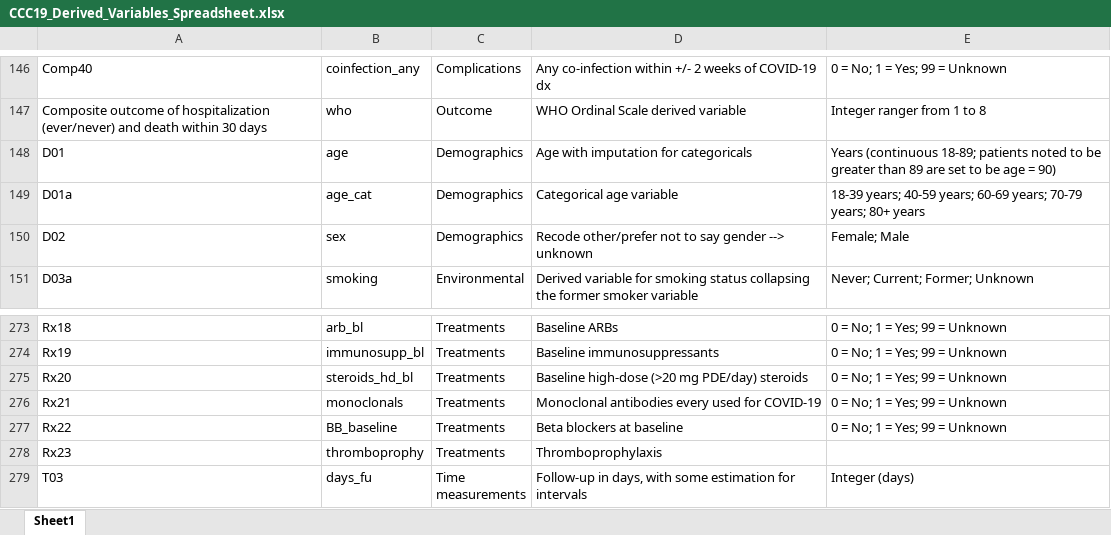
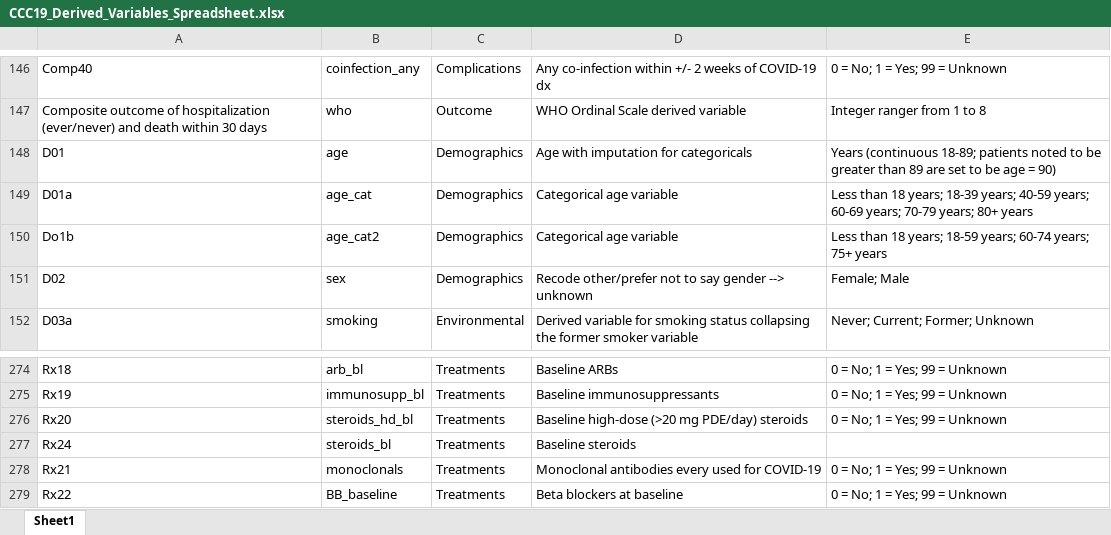
Before and after one commit to covidncancer/CCC19_dictionary, an Excel workbook: CCC19_Derived_Variables_Spreadsheet.xlsx, sheet Sheet1, drawn as a sheet; only a part is shown, gaps mark what is left out; the shorter side is filled out with more unchanged rows; values as stored, in another font and other column widths than the file's, no borders; table styles not drawn; the diff names each change by its address in the sheet, - before the commit and + after, or states it on an @@ line.

Commit message:
Update CCC19_Derived_Variables_Spreadsheet.xlsx

```diff
--- a/CCC19_Derived_Variables_Spreadsheet.xlsx (sheet Sheet1)
+++ b/CCC19_Derived_Variables_Spreadsheet.xlsx (sheet Sheet1)
-E149: 18-39 years;…
+E149: Less than 18 years; 18-39 years;…
+row 150: Do1b | age_cat2 | Demographics | Categorical age variable | Less than 18 years; 18-59 years; 60-74 years; 75+ years
+row 277: Rx24 | steroids_bl | Treatments | Baseline steroids
```
